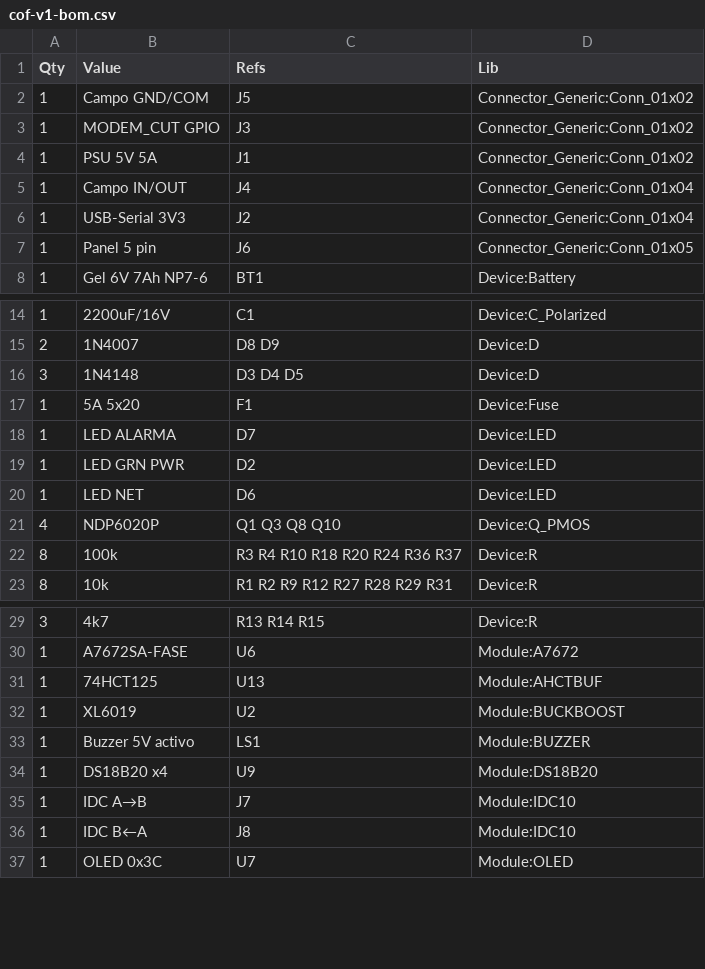
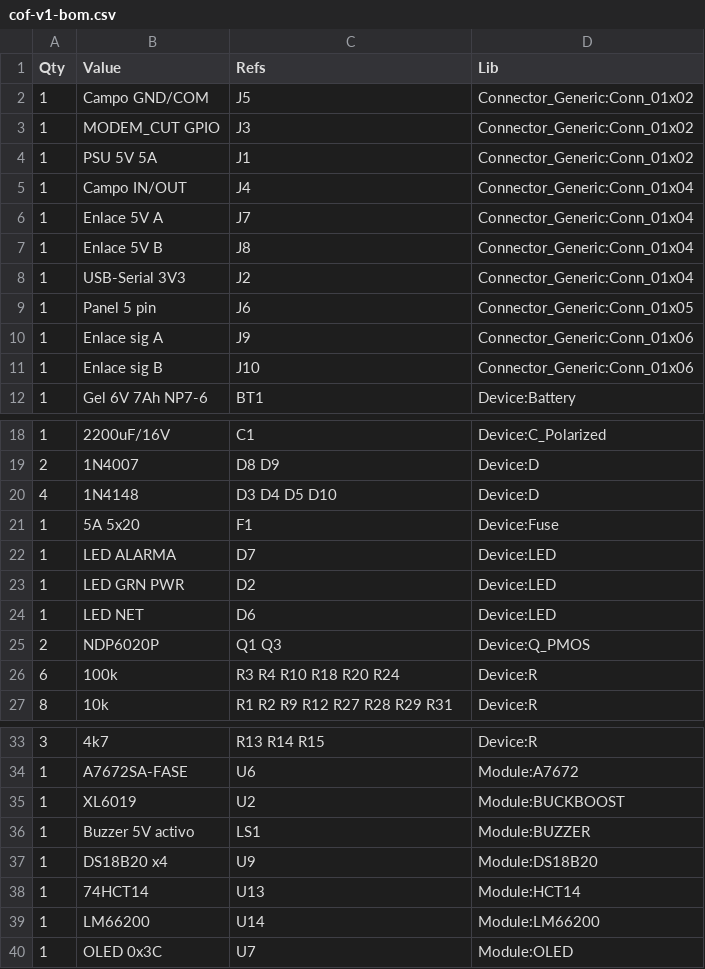
Before and after one commit to nmarcovecchio/cof, a CSV file: hardware/kicad/cof-v1-bom.csv, drawn as a sheet; only a part is shown, gaps mark what is left out; the diff covers the shown part only.

```diff
--- a/hardware/kicad/cof-v1-bom.csv
+++ b/hardware/kicad/cof-v1-bom.csv
@@ -5,4 +5,8 @@ Qty,Value,Refs,Lib
 1,"Campo IN/OUT","J4",Connector_Generic:Conn_01x04
+1,"Enlace 5V A","J7",Connector_Generic:Conn_01x04
+1,"Enlace 5V B","J8",Connector_Generic:Conn_01x04
 1,"USB-Serial 3V3","J2",Connector_Generic:Conn_01x04
 1,"Panel 5 pin","J6",Connector_Generic:Conn_01x05
+1,"Enlace sig A","J9",Connector_Generic:Conn_01x06
+1,"Enlace sig B","J10",Connector_Generic:Conn_01x06
 1,"Gel 6V 7Ah NP7-6","BT1",Device:Battery
@@ -15,3 +19,3 @@ Qty,Value,Refs,Lib
 2,"1N4007","D8 D9",Device:D
-3,"1N4148","D3 D4 D5",Device:D
+4,"1N4148","D3 D4 D5 D10",Device:D
 1,"5A 5x20","F1",Device:Fuse
@@ -20,4 +24,4 @@ Qty,Value,Refs,Lib
 1,"LED NET","D6",Device:LED
-4,"NDP6020P","Q1 Q3 Q8 Q10",Device:Q_PMOS
-8,"100k","R3 R4 R10 R18 R20 R24 R36 R37",Device:R
+2,"NDP6020P","Q1 Q3",Device:Q_PMOS
+6,"100k","R3 R4 R10 R18 R20 R24",Device:R
 8,"10k","R1 R2 R9 R12 R27 R28 R29 R31",Device:R
@@ -30,3 +34,2 @@ Qty,Value,Refs,Lib
 1,"A7672SA-FASE","U6",Module:A7672
-1,"74HCT125","U13",Module:AHCTBUF
 1,"XL6019","U2",Module:BUCKBOOST
@@ -34,4 +37,4 @@ Qty,Value,Refs,Lib
 1,"DS18B20 x4","U9",Module:DS18B20
-1,"IDC A→B","J7",Module:IDC10
-1,"IDC B←A","J8",Module:IDC10
+1,"74HCT14","U13",Module:HCT14
+1,"LM66200","U14",Module:LM66200
 1,"OLED 0x3C","U7",Module:OLED
```
Also changed, not shown: 1 removed row elsewhere in this file, 31 other files.
